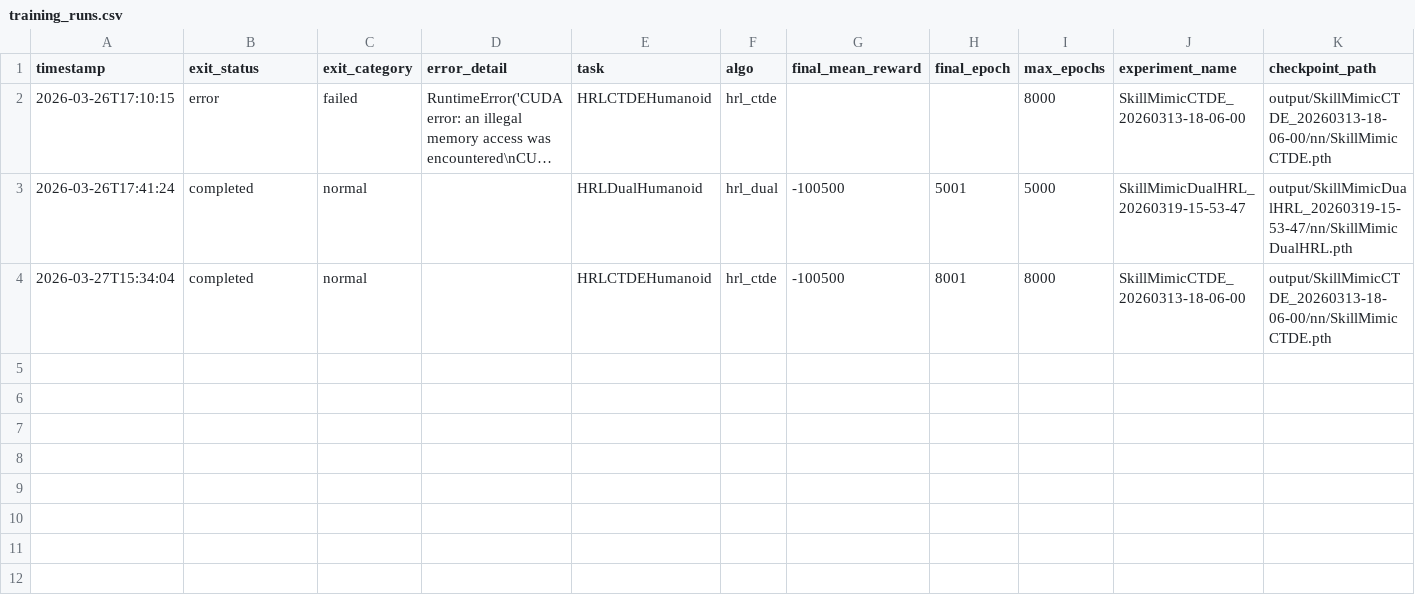
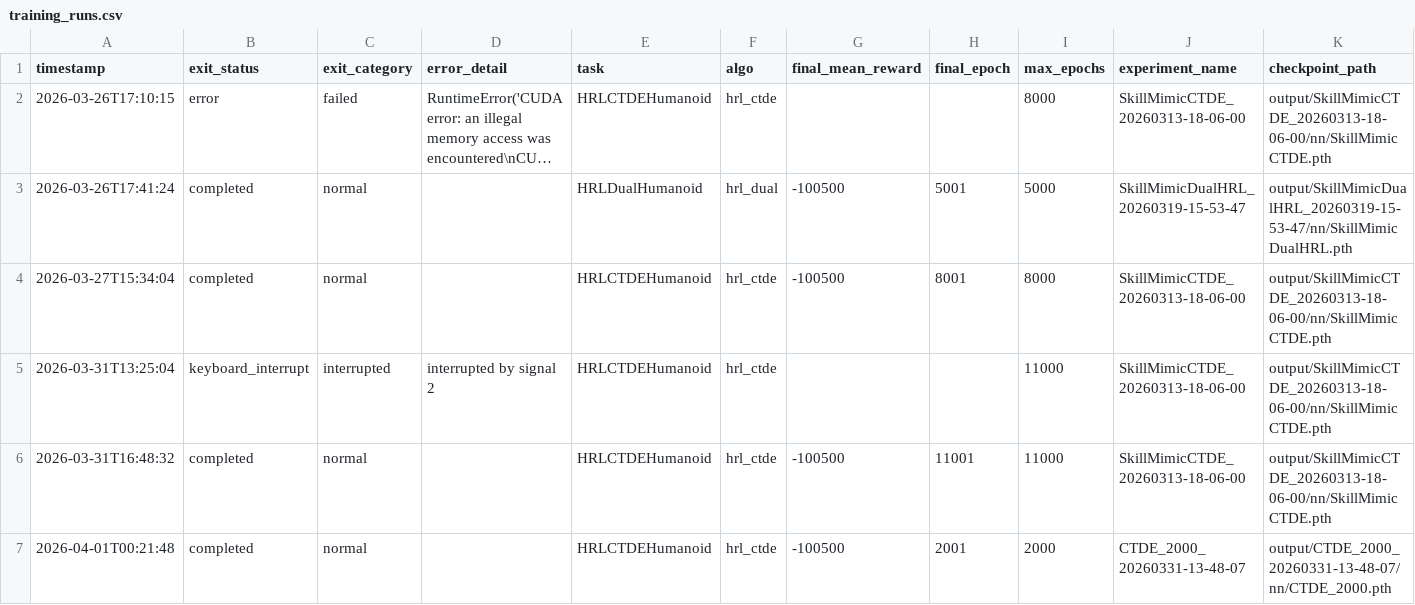
Before and after one commit to Jitao-Hu/SkillMimic, a CSV file: logs/training_runs.csv, drawn as a sheet; only a part is shown; long unchanged cells end in …; rows hold the shown columns only; the diff names each change by its address in the sheet, - before the commit and + after, or states it on an @@ line.

```diff
--- a/logs/training_runs.csv
+++ b/logs/training_runs.csv
+row 5: 2026-03-31T13:25:04 | keyboard_interrupt | interrupted | interrupted by signal 2 | HRLCTDEHumanoid | hrl_ctde |  |  | 11000 | SkillMimicCTDE_20260313-18-06-00 | output/SkillMimicCTDE_20260313-18-06-00/nn/SkillMimicCTDE.pth
+row 6: 2026-03-31T16:48:32 | completed | normal |  | HRLCTDEHumanoid | hrl_ctde | -100500 | 11001 | 11000 | SkillMimicCTDE_20260313-18-06-00 | output/SkillMimicCTDE_20260313-18-06-00/nn/SkillMimicCTDE.pth
+row 7: 2026-04-01T00:21:48 | completed | normal |  | HRLCTDEHumanoid | hrl_ctde | -100500 | 2001 | 2000 | CTDE_2000_20260331-13-48-07 | output/CTDE_2000_20260331-13-48-07/nn/CTDE_2000.pth
```
Also changed, not shown: logs/inference_runs.csv, 7 other files.
